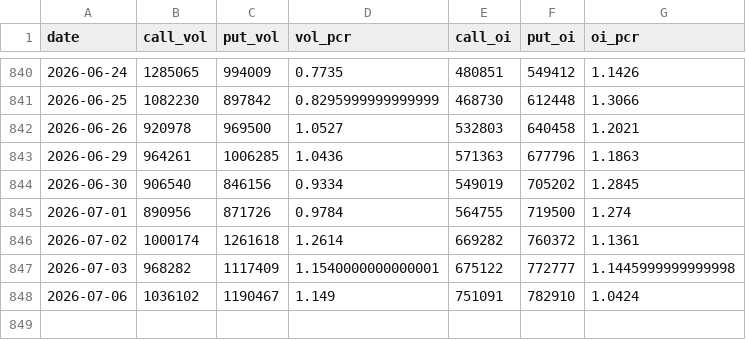
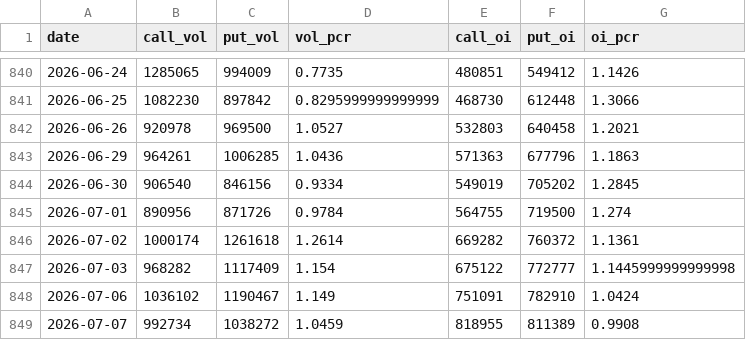
Before and after one commit to whao79-sudo/cyb-mdh-analysis, a CSV file: data/option_pcr.csv, drawn as a sheet; only a part is shown, gaps mark what is left out.

```diff
--- a/data/option_pcr.csv
+++ b/data/option_pcr.csv
@@ -846,3 +846,4 @@ date,call_vol,put_vol,vol_pcr,call_oi,put_oi,oi_pcr
 2026-07-02,1000174,1261618,1.2614,669282,760372,1.1361
-2026-07-03,968282,1117409,1.1540000000000001,675122,772777,1.1445999999999998
+2026-07-03,968282,1117409,1.154,675122,772777,1.1445999999999998
 2026-07-06,1036102,1190467,1.149,751091,782910,1.0424
+2026-07-07,992734,1038272,1.0459,818955,811389,0.9908
```
Also changed, not shown: data/qvix_data.csv, 31 other files.
